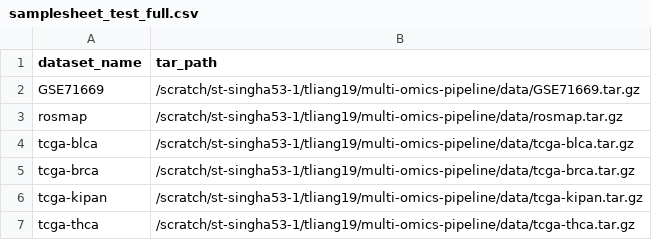
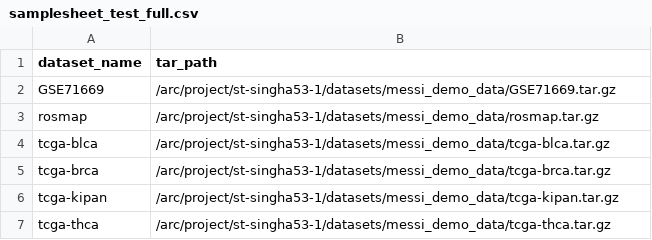
Before and after one commit to CompBio-Lab/MESSI-pipeline, a CSV file: data/samplesheet_test_full.csv, drawn as a sheet.

Commit message:
super uggly hardcode on the data path?, need url solution but lacks internet

```diff
--- a/data/samplesheet_test_full.csv
+++ b/data/samplesheet_test_full.csv
@@ -1,7 +1,7 @@
 dataset_name,tar_path
-GSE71669,/scratch/st-singha53-1/tliang19/multi-omics-pipeline/data/GSE71669.tar.gz
-rosmap,/scratch/st-singha53-1/tliang19/multi-omics-pipeline/data/rosmap.tar.gz
-tcga-blca,/scratch/st-singha53-1/tliang19/multi-omics-pipeline/data/tcga-blca.tar.gz
-tcga-brca,/scratch/st-singha53-1/tliang19/multi-omics-pipeline/data/tcga-brca.tar.gz
-tcga-kipan,/scratch/st-singha53-1/tliang19/multi-omics-pipeline/data/tcga-kipan.tar.gz
-tcga-thca,/scratch/st-singha53-1/tliang19/multi-omics-pipeline/data/tcga-thca.tar.gz
+GSE71669,/arc/project/st-singha53-1/datasets/messi_demo_data/GSE71669.tar.gz
+rosmap,/arc/project/st-singha53-1/datasets/messi_demo_data/rosmap.tar.gz
+tcga-blca,/arc/project/st-singha53-1/datasets/messi_demo_data/tcga-blca.tar.gz
+tcga-brca,/arc/project/st-singha53-1/datasets/messi_demo_data/tcga-brca.tar.gz
+tcga-kipan,/arc/project/st-singha53-1/datasets/messi_demo_data/tcga-kipan.tar.gz
+tcga-thca,/arc/project/st-singha53-1/datasets/messi_demo_data/tcga-thca.tar.gz
```
Also changed, not shown: 1 other file.
